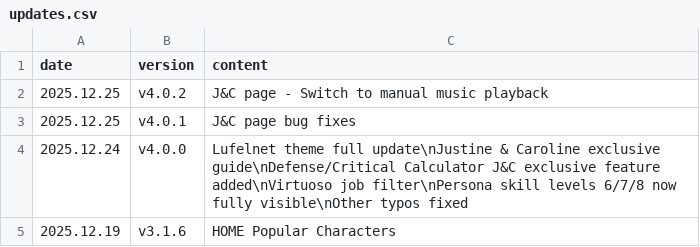
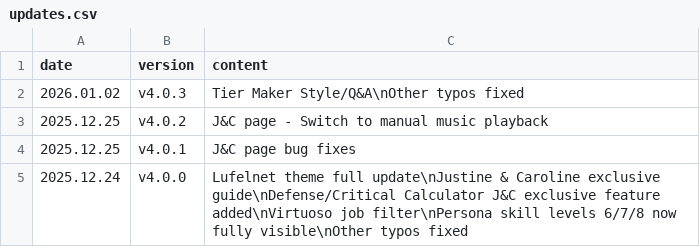
Before and after one commit to absolroot/lufelnet, a CSV file: data/kr/updates.csv, drawn as a sheet; only a part is shown; the shorter side is filled out with more unchanged rows; the diff names each change by its address in the sheet, - before the commit and + after, or states it on an @@ line.

```diff
--- a/data/kr/updates.csv
+++ b/data/kr/updates.csv
+row 2: 2026.01.02 | v4.0.3 | Tier Maker Style/Q&A\nOther typos fixed
```
Also changed, not shown: 5 other files.
